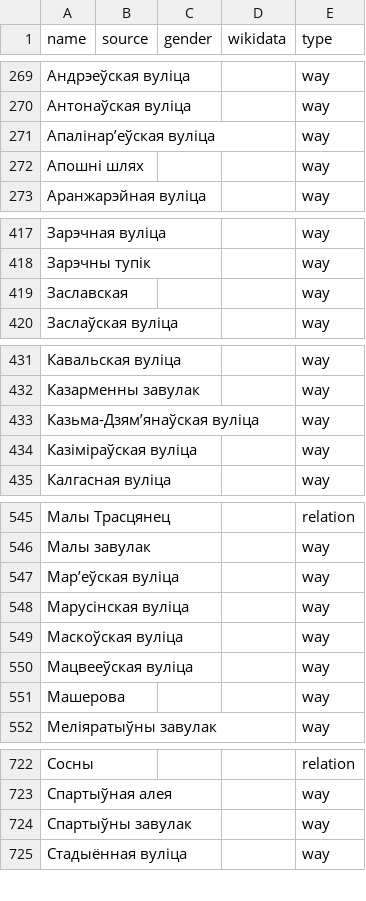
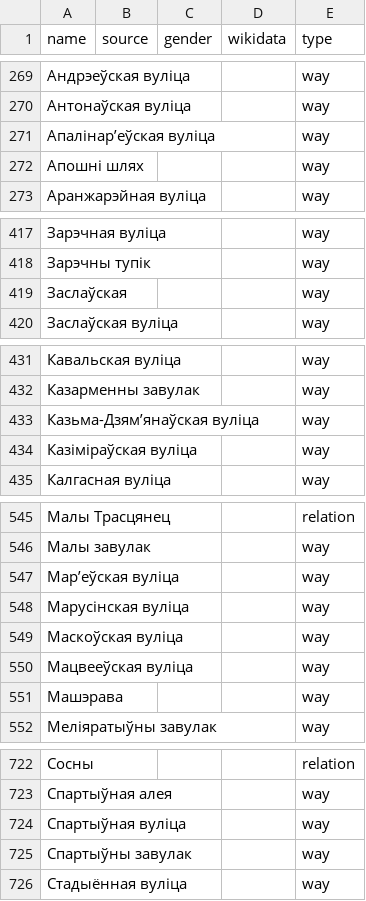
Before and after one commit to EqualStreetNames/equalstreetnames-minsk, a CSV file: data/other.csv, drawn as a sheet; only a part is shown, gaps mark what is left out; the diff covers the shown part only.

```diff
--- a/data/other.csv
+++ b/data/other.csv
@@ -270,3 +270,3 @@ name,source,gender,wikidata,type
 "Антонаўская вуліца",,,,way
-"Апалінар’еўская вуліца",,,,way
+"Апалінарʼеўская вуліца",,,,way
 "Апошні шлях",,,,way
@@ -418,3 +418,3 @@ name,source,gender,wikidata,type
 "Зарэчны тупік",,,,way
-Заславская,,,,way
+Заслаўская,,,,way
 "Заслаўская вуліца",,,,way
@@ -432,3 +432,3 @@ name,source,gender,wikidata,type
 "Казарменны завулак",,,,way
-"Казьма-Дзям’янаўская вуліца",,,,way
+"Казьма-Дзямʼянаўская вуліца",,,,way
 "Казіміраўская вуліца",,,,way
@@ -546,3 +546,3 @@ name,source,gender,wikidata,type
 "Малы завулак",,,,way
-"Мар’еўская вуліца",,,,way
+"Марʼеўская вуліца",,,,way
 "Марусінская вуліца",,,,way
@@ -550,3 +550,3 @@ name,source,gender,wikidata,type
 "Мацвееўская вуліца",,,,way
-Машерова,,,,way
+Машэрава,,,,way
 "Меліяратыўны завулак",,,,way
@@ -723,2 +723,3 @@ name,source,gender,wikidata,type
 "Спартыўная алея",,,,way
+"Спартыўная вуліца",,,,way
 "Спартыўны завулак",,,,way
```
Also changed, not shown: 3 edited cells elsewhere in this file, data/gender.csv, 4 other files.
